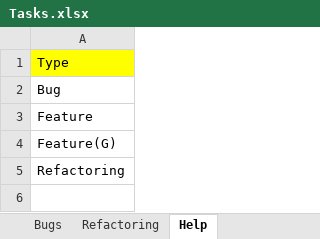
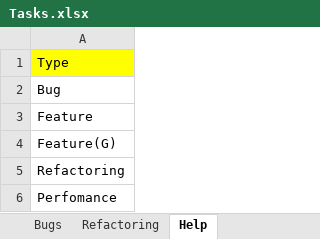
Before and after one commit to Irina1408/MoneyChest.Wpf, an Excel workbook: Tasks.xlsx, sheet Help, drawn as a sheet; values as stored, in another font and other column widths than the file's, no borders; the diff names each change by its address in the sheet, - before the commit and + after, or states it on an @@ line.

```diff
--- a/Tasks.xlsx (sheet Help)
+++ b/Tasks.xlsx (sheet Help)
+row 6: Perfomance
```
Also changed, not shown: sheet Estimate, 12 other files.
